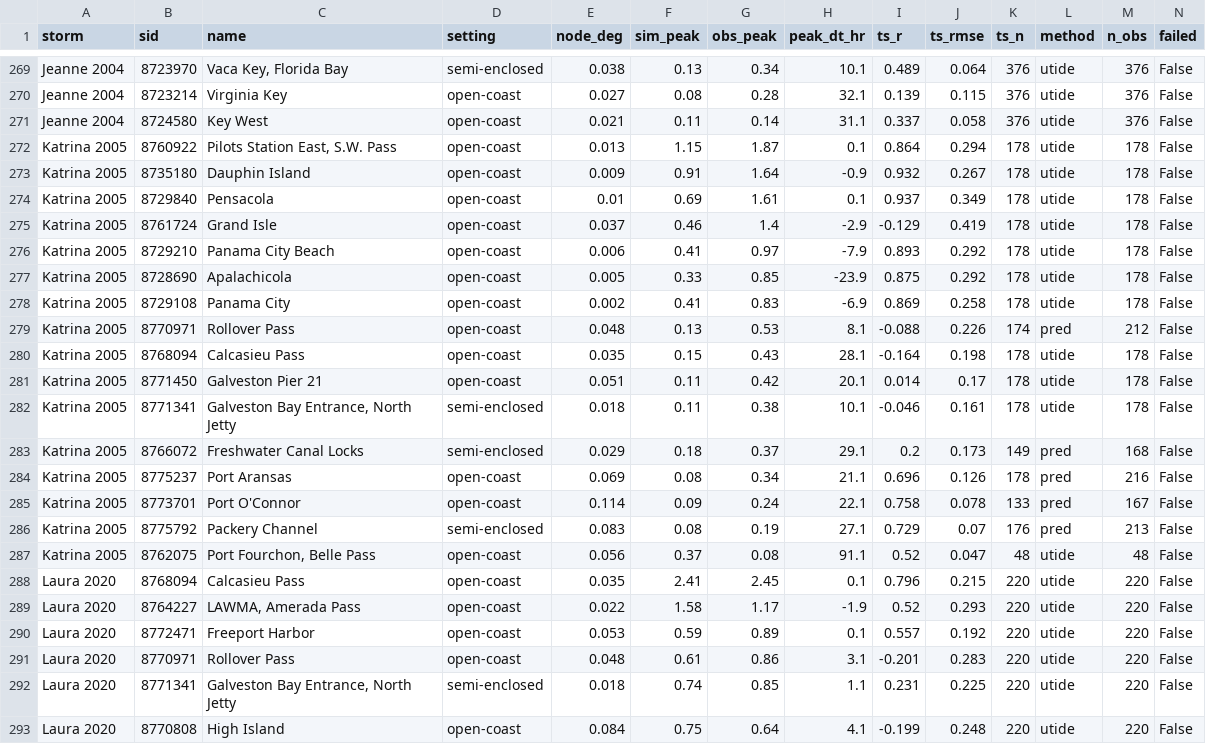
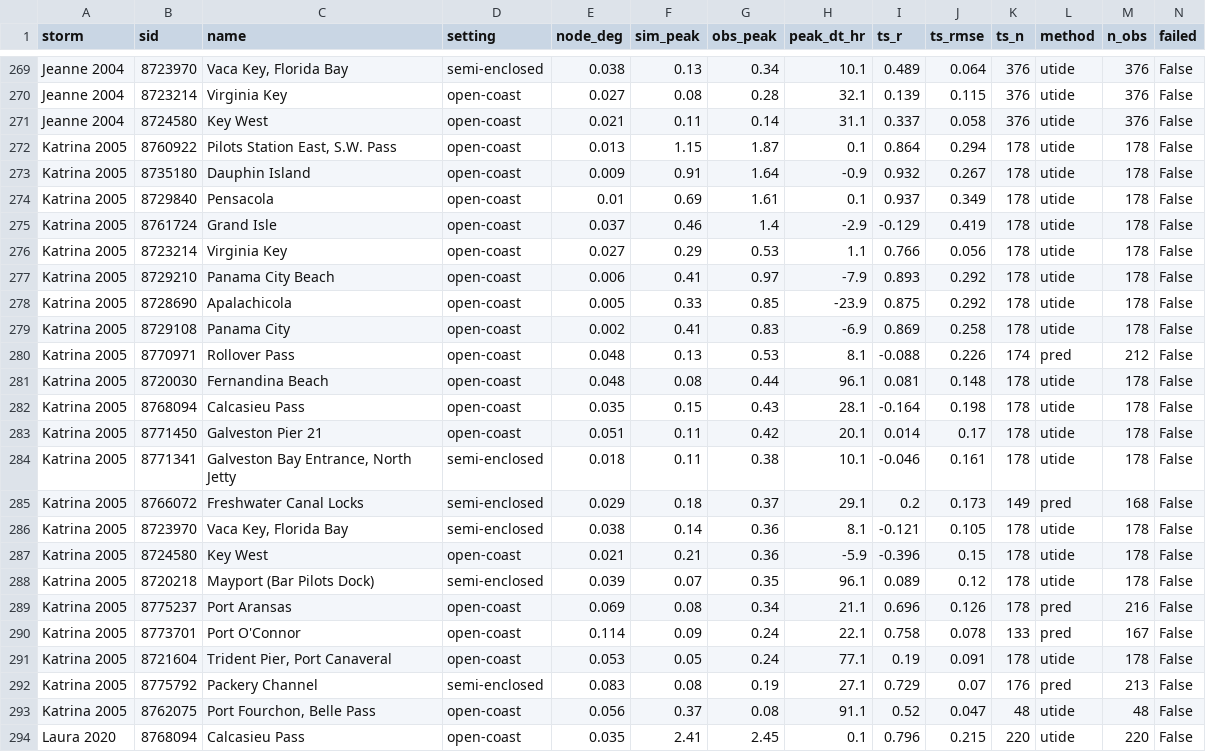
Before and after one commit to sdat2/PotentialHeight, a CSV file: data/comp/out/val_summary.csv, drawn as a sheet; only a part is shown, gaps mark what is left out; the shorter side is filled out with more unchanged rows; rows hold the shown columns only; the diff names each change by its address in the sheet, - before the commit and + after, or states it on an @@ line.

```diff
--- a/data/comp/out/val_summary.csv
+++ b/data/comp/out/val_summary.csv
+row 276: Katrina 2005 | 8723214 | Virginia Key | open-coast | 0.027 | 0.29 | 0.53 | 1.1 | 0.766 | 0.056 | 178 | utide | 178 | False
+row 281: Katrina 2005 | 8720030 | Fernandina Beach | open-coast | 0.048 | 0.08 | 0.44 | 96.1 | 0.081 | 0.148 | 178 | utide | 178 | False
+row 286: Katrina 2005 | 8723970 | Vaca Key, Florida Bay | semi-enclosed | 0.038 | 0.14 | 0.36 | 8.1 | -0.121 | 0.105 | 178 | utide | 178 | False
+row 287: Katrina 2005 | 8724580 | Key West | open-coast | 0.021 | 0.21 | 0.36 | -5.9 | -0.396 | 0.15 | 178 | utide | 178 | False
+row 288: Katrina 2005 | 8720218 | Mayport (Bar Pilots Dock) | semi-enclosed | 0.039 | 0.07 | 0.35 | 96.1 | 0.089 | 0.12 | 178 | utide | 178 | False
+row 291: Katrina 2005 | 8721604 | Trident Pier, Port Canaveral | open-coast | 0.053 | 0.05 | 0.24 | 77.1 | 0.19 | 0.091 | 178 | utide | 178 | False
```
Also changed, not shown: 6 other files.
